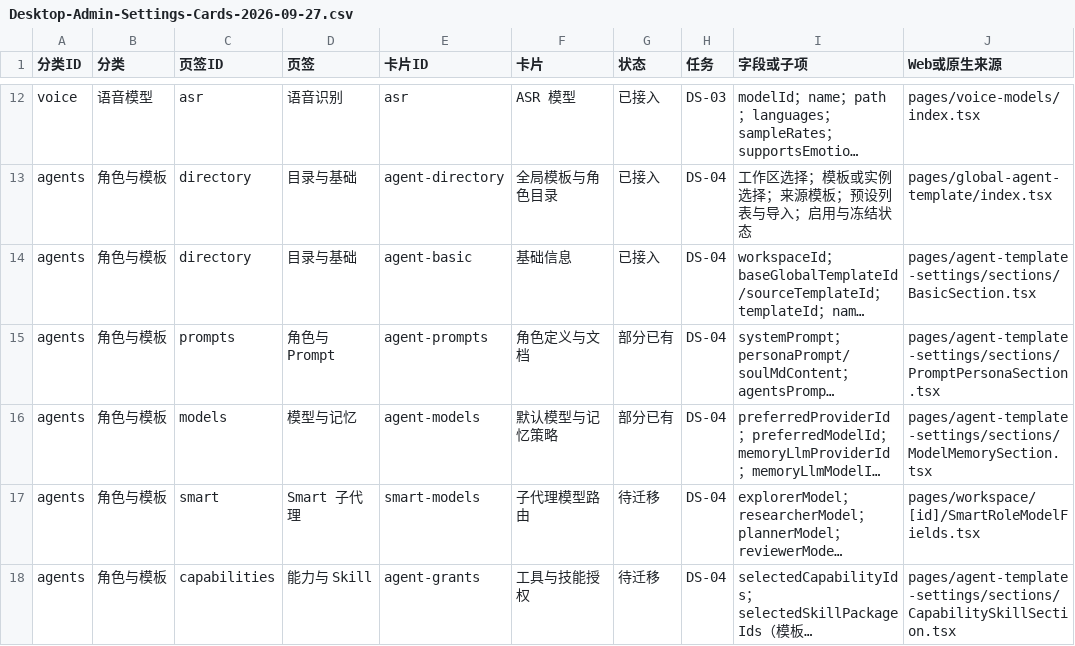
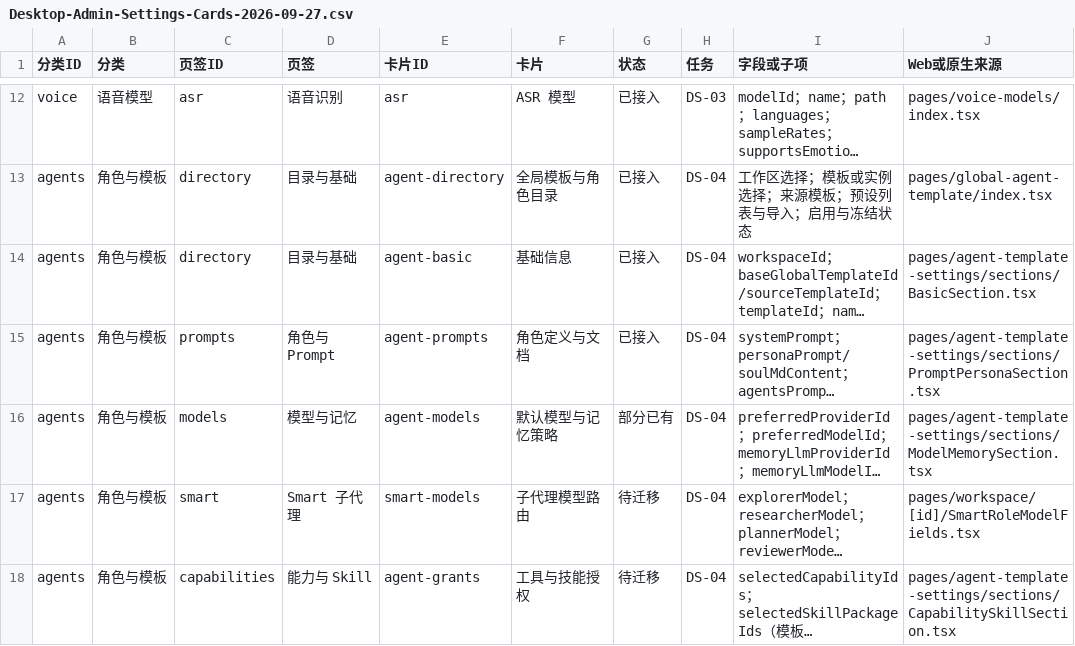
Before and after one commit to PuddingAgent/PuddingAgent, a CSV file: Docs/Tasks/Desktop-Admin-Settings-Cards-2026-09-27.csv, drawn as a sheet; only a part is shown, gaps mark what is left out; long unchanged cells end in …; the diff names each change by its address in the sheet, - before the commit and + after, or states it on an @@ line.

Commit message:
feat(desktop): add native agent template and instance documents (DS-04 slice)
The agents/prompts tab edits template prompt/Markdown fields and per-instance Markdown documents
separately. Switching documents keeps unsaved drafts, so a long edit is not lost by browsing.

Template saves carry a fingerprint of exactly what was read and refuse to overwrite a concurrent edit;
instance saves use Core's own SHA-256 conflict token, so a stale editor can never clobber another
writer. The instance view states whether the document still matches the template default or overrides
it, and can show the originating template field.

An instance whose manifest does not reference a document (a template with no default for it) is
reported as repairable rather than failing the page; saving creates the file and Core repairs the
manifest reference.

```diff
--- a/Docs/Tasks/Desktop-Admin-Settings-Cards-2026-09-27.csv
+++ b/Docs/Tasks/Desktop-Admin-Settings-Cards-2026-09-27.csv
-G15 (状态): 部分已有
+G15 (状态): 已接入
```
Also changed, not shown: 16 other files.
